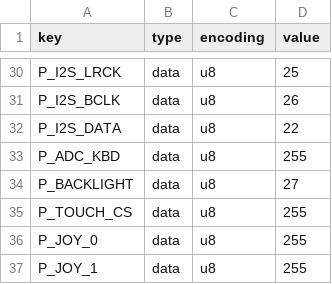
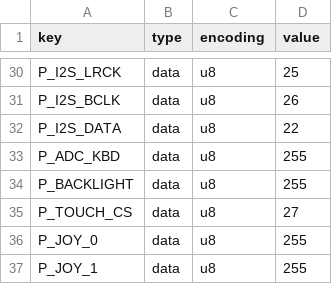
Before and after one commit to pilnikov/KaRadio32_fork, a CSV file: boards/myka2.csv, drawn as a sheet; only a part is shown, gaps mark what is left out.

```diff
--- a/boards/myka2.csv
+++ b/boards/myka2.csv
@@ -33,4 +33,4 @@ P_I2S_DATA,data,u8,22
 P_ADC_KBD,data,u8,255
-P_BACKLIGHT,data,u8,27
-P_TOUCH_CS,data,u8,255
+P_BACKLIGHT,data,u8,255
+P_TOUCH_CS,data,u8,27
 P_JOY_0,data,u8,255
```
Also changed, not shown: 3 other files.
